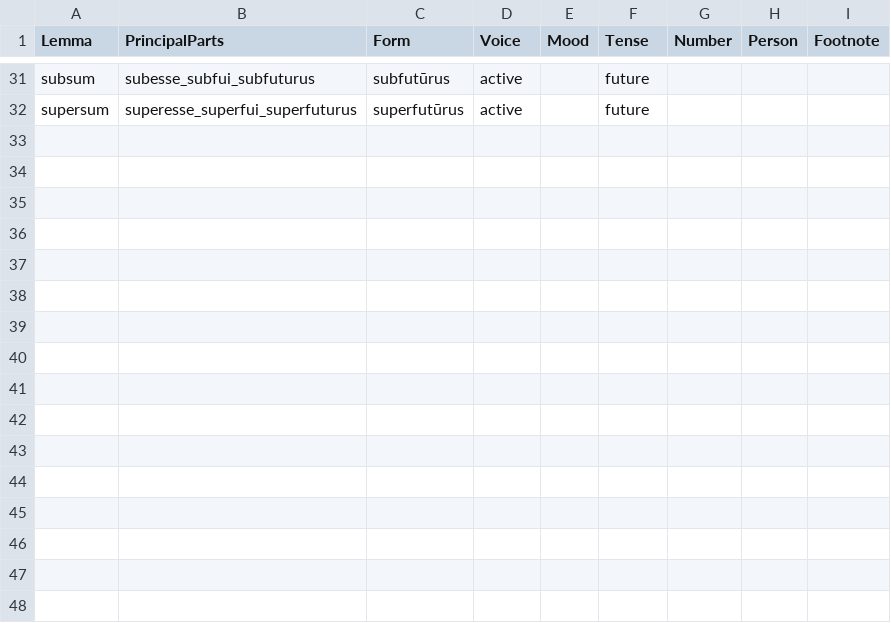
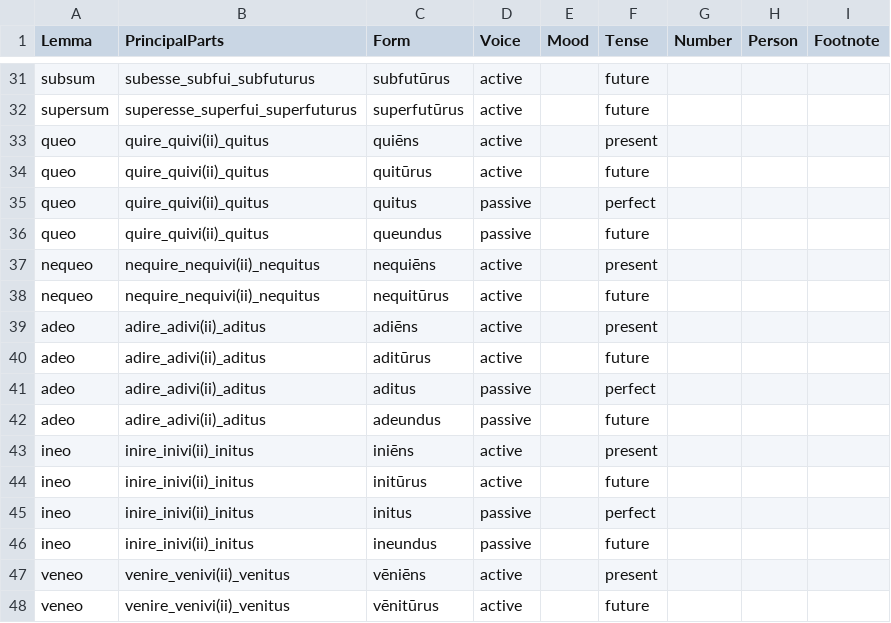
Before and after one commit to alpheios-project/alpheios-core, a CSV file: packages/inflection-tables/lib/lang/latin/data/participle/forms.csv, drawn as a sheet; only a part is shown, gaps mark what is left out; the diff names each change by its address in the sheet, - before the commit and + after, or states it on an @@ line.

Commit message:
Merge pull request #257 from alpheios-project/monzug-patch-1
Update forms.csv

```diff
--- a/packages/inflection-tables/lib/lang/latin/data/participle/forms.csv
+++ b/packages/inflection-tables/lib/lang/latin/data/participle/forms.csv
+row 33: queo | quire_quivi(ii)_quitus | quiēns | active |  | present
+row 34: queo | quire_quivi(ii)_quitus | quitūrus | active |  | future
+row 35: queo | quire_quivi(ii)_quitus | quitus | passive |  | perfect
+row 36: queo | quire_quivi(ii)_quitus | queundus | passive |  | future
+row 37: nequeo | nequire_nequivi(ii)_nequitus | nequiēns | active |  | present
+row 38: nequeo | nequire_nequivi(ii)_nequitus | nequitūrus | active |  | future
+row 39: adeo | adire_adivi(ii)_aditus | adiēns | active |  | present
+row 40: adeo | adire_adivi(ii)_aditus | aditūrus | active |  | future
+row 41: adeo | adire_adivi(ii)_aditus | aditus | passive |  | perfect
+row 42: adeo | adire_adivi(ii)_aditus | adeundus | passive |  | future
+row 43: ineo | inire_inivi(ii)_initus | iniēns | active |  | present
+row 44: ineo | inire_inivi(ii)_initus | initūrus | active |  | future
+row 45: ineo | inire_inivi(ii)_initus | initus | passive |  | perfect
+row 46: ineo | inire_inivi(ii)_initus | ineundus | passive |  | future
+row 47: veneo | venire_venivi(ii)_venitus | vēniēns | active |  | present
+row 48: veneo | venire_venivi(ii)_venitus | vēnitūrus | active |  | future
```
Also changed, not shown: packages/inflection-tables/lib/lang/latin/data/supine/forms.csv, 1 other file.
